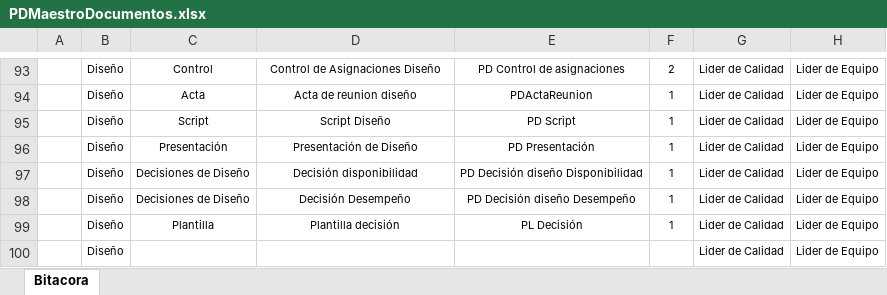
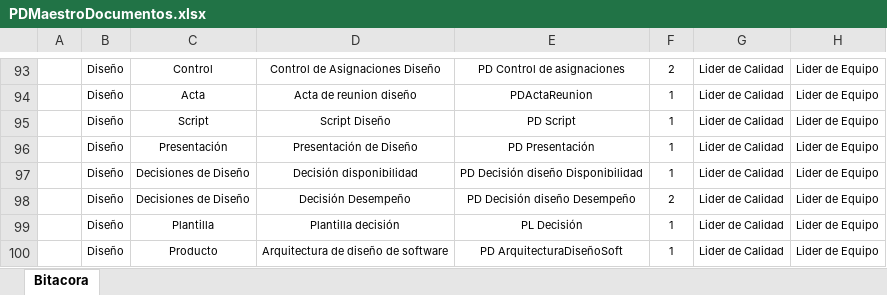
Before and after one commit to SantiagoGaleano/METFOR, an Excel workbook: Arquitectura y diseño de software/PDMaestroDocumentos.xlsx, sheet Bitacora, drawn as a sheet; only a part is shown, gaps mark what is left out; values as stored, in another font and other column widths than the file's, no borders; charts and pictures not drawn; removed rows and columns are numbered as before the commit, all else as after; the diff names each change by its address in the sheet, - before the commit and + after, or states it on an @@ line.

Commit message:
bitacora - Producto

```diff
--- a/Arquitectura y diseño de software/PDMaestroDocumentos.xlsx (sheet Bitacora)
+++ b/Arquitectura y diseño de software/PDMaestroDocumentos.xlsx (sheet Bitacora)
-F98: 1
+F98: 2
-row 100:  | Diseño |  |  |  |  | Lider de Calidad | Lider de Equipo
+row 100:  | Diseño | Producto | Arquitectura de diseño de software | PD ArquitecturaDiseñoSoft | 1 | Lider de Calidad | Lider de Equipo
```
Also changed, not shown: 2 other files.
